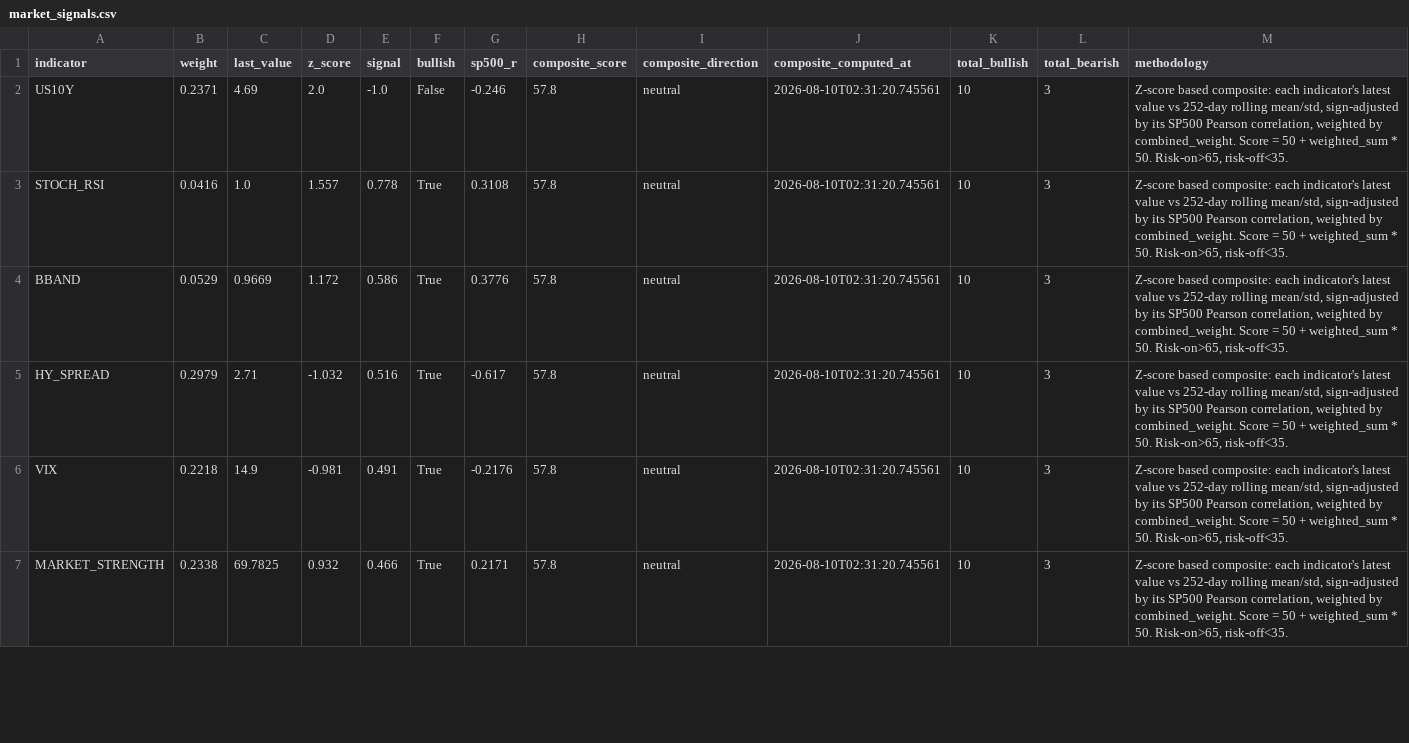
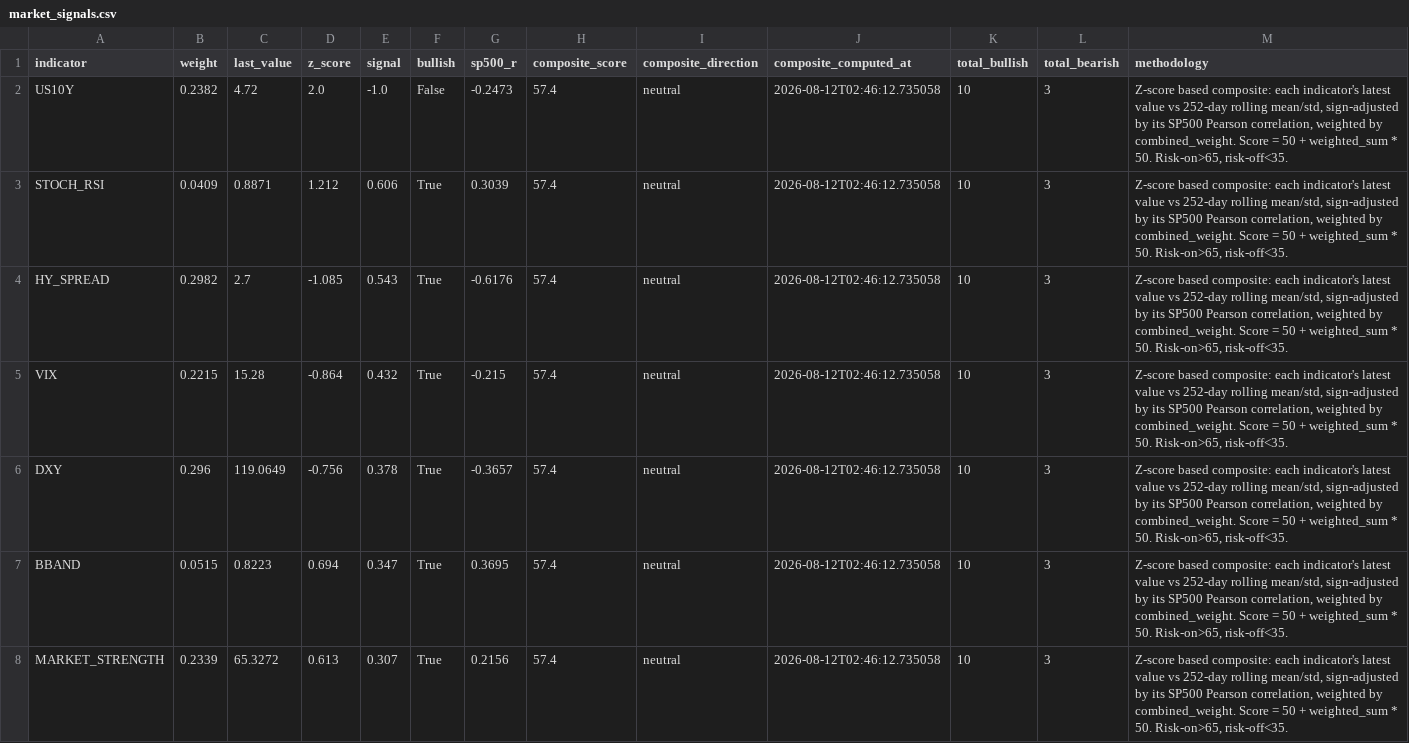
Before and after one commit to HwangatWork/AI-Analyzer, a CSV file: output/market_signals.csv, drawn as a sheet; only a part is shown; the diff covers the shown part only.

```diff
--- a/output/market_signals.csv
+++ b/output/market_signals.csv
@@ -1,7 +1,8 @@
 indicator,weight,last_value,z_score,signal,bullish,sp500_r,composite_score,composite_direction,composite_computed_at,total_bullish,total_bearish,methodology
-US10Y,0.2371,4.69,2.0,-1.0,False,-0.246,57.8,neutral,2026-08-10T02:31:20.745561,10,3,"Z-score based composite: each indicator's latest value vs 252-day rolling mean/std, sign-adjusted by its SP500 Pearson correlation, weighted by combined_weight. Score = 50 + weighted_sum * 50. Risk-on>65, risk-off<35."
-STOCH_RSI,0.0416,1.0,1.557,0.778,True,0.3108,57.8,neutral,2026-08-10T02:31:20.745561,10,3,"Z-score based composite: each indicator's latest value vs 252-day rolling mean/std, sign-adjusted by its SP500 Pearson correlation, weighted by combined_weight. Score = 50 + weighted_sum * 50. Risk-on>65, risk-off<35."
-BBAND,0.0529,0.9669,1.172,0.586,True,0.3776,57.8,neutral,2026-08-10T02:31:20.745561,10,3,"Z-score based composite: each indicator's latest value vs 252-day rolling mean/std, sign-adjusted by its SP500 Pearson correlation, weighted by combined_weight. Score = 50 + weighted_sum * 50. Risk-on>65, risk-off<35."
-HY_SPREAD,0.2979,2.71,-1.032,0.516,True,-0.617,57.8,neutral,2026-08-10T02:31:20.745561,10,3,"Z-score based composite: each indicator's latest value vs 252-day rolling mean/std, sign-adjusted by its SP500 Pearson correlation, weighted by combined_weight. Score = 50 + weighted_sum * 50. Risk-on>65, risk-off<35."
-VIX,0.2218,14.9,-0.981,0.491,True,-0.2176,57.8,neutral,2026-08-10T02:31:20.745561,10,3,"Z-score based composite: each indicator's latest value vs 252-day rolling mean/std, sign-adjusted by its SP500 Pearson correlation, weighted by combined_weight. Score = 50 + weighted_sum * 50. Risk-on>65, risk-off<35."
-MARKET_STRENGTH,0.2338,69.7825,0.932,0.466,True,0.2171,57.8,neutral,2026-08-10T02:31:20.745561,10,3,"Z-score based composite: each indicator's latest value vs 252-day rolling mean/std, sign-adjusted by its SP500 Pearson correlation, weighted by combined_weight. Score = 50 + weighted_sum * 50. Risk-on>65, risk-off<35."
+US10Y,0.2382,4.72,2.0,-1.0,False,-0.2473,57.4,neutral,2026-08-12T02:46:12.735058,10,3,"Z-score based composite: each indicator's latest value vs 252-day rolling mean/std, sign-adjusted by its SP500 Pearson correlation, weighted by combined_weight. Score = 50 + weighted_sum * 50. Risk-on>65, risk-off<35."
+STOCH_RSI,0.0409,0.8871,1.212,0.606,True,0.3039,57.4,neutral,2026-08-12T02:46:12.735058,10,3,"Z-score based composite: each indicator's latest value vs 252-day rolling mean/std, sign-adjusted by its SP500 Pearson correlation, weighted by combined_weight. Score = 50 + weighted_sum * 50. Risk-on>65, risk-off<35."
+HY_SPREAD,0.2982,2.7,-1.085,0.543,True,-0.6176,57.4,neutral,2026-08-12T02:46:12.735058,10,3,"Z-score based composite: each indicator's latest value vs 252-day rolling mean/std, sign-adjusted by its SP500 Pearson correlation, weighted by combined_weight. Score = 50 + weighted_sum * 50. Risk-on>65, risk-off<35."
+VIX,0.2215,15.28,-0.864,0.432,True,-0.215,57.4,neutral,2026-08-12T02:46:12.735058,10,3,"Z-score based composite: each indicator's latest value vs 252-day rolling mean/std, sign-adjusted by its SP500 Pearson correlation, weighted by combined_weight. Score = 50 + weighted_sum * 50. Risk-on>65, risk-off<35."
+DXY,0.296,119.0649,-0.756,0.378,True,-0.3657,57.4,neutral,2026-08-12T02:46:12.735058,10,3,"Z-score based composite: each indicator's latest value vs 252-day rolling mean/std, sign-adjusted by its SP500 Pearson correlation, weighted by combined_weight. Score = 50 + weighted_sum * 50. Risk-on>65, risk-off<35."
+BBAND,0.0515,0.8223,0.694,0.347,True,0.3695,57.4,neutral,2026-08-12T02:46:12.735058,10,3,"Z-score based composite: each indicator's latest value vs 252-day rolling mean/std, sign-adjusted by its SP500 Pearson correlation, weighted by combined_weight. Score = 50 + weighted_sum * 50. Risk-on>65, risk-off<35."
+MARKET_STRENGTH,0.2339,65.3272,0.613,0.307,True,0.2156,57.4,neutral,2026-08-12T02:46:12.735058,10,3,"Z-score based composite: each indicator's latest value vs 252-day rolling mean/std, sign-adjusted by its SP500 Pearson correlation, weighted by combined_weight. Score = 50 + weighted_sum * 50. Risk-on>65, risk-off<35."
```
Also changed, not shown: 2 added rows, 3 removed rows and 24 edited cells elsewhere in this file, output/indicator_ranking.csv, output/stock_analysis.csv, 7 other files.
